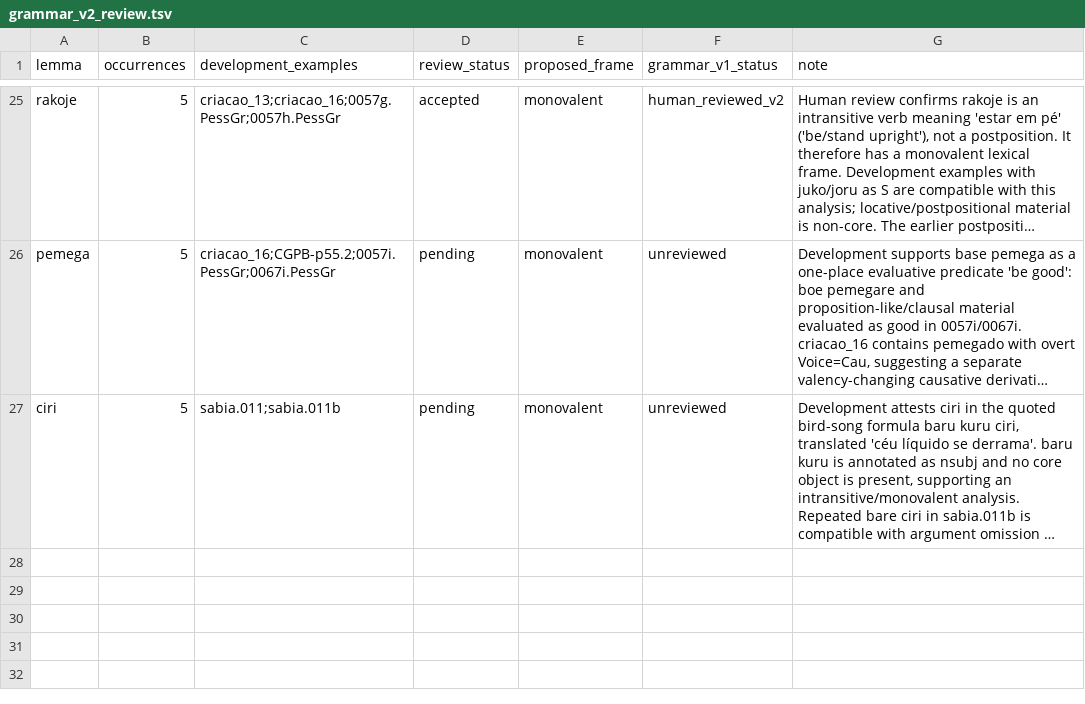
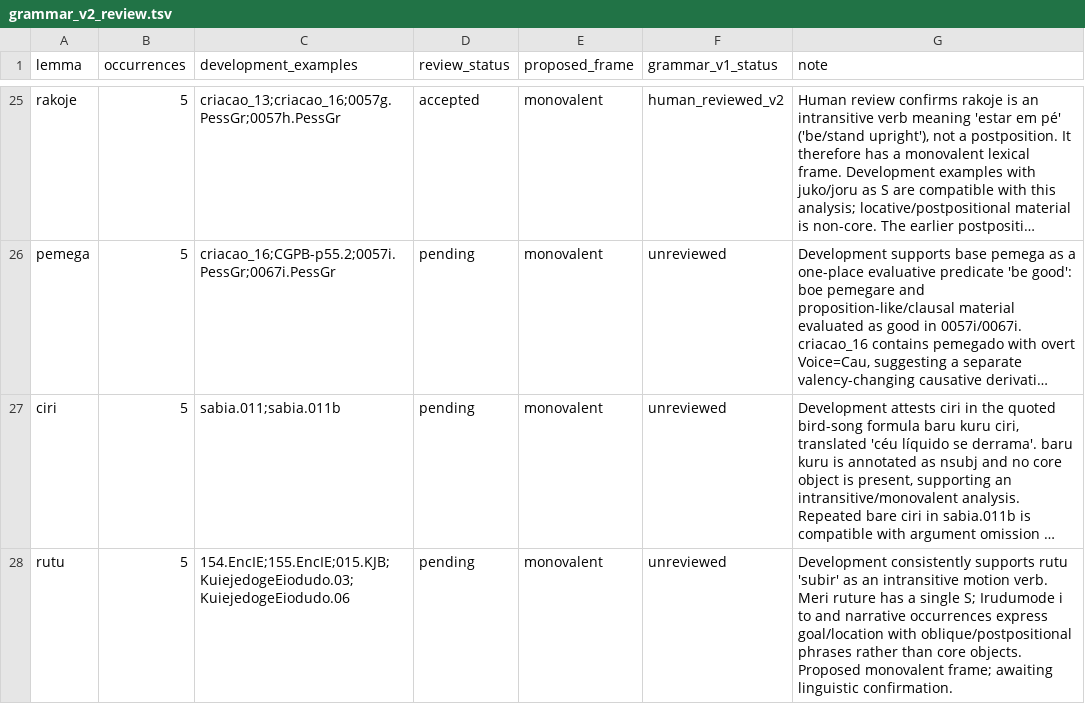
Before and after one commit to LanguageStructure/Bororo-Sentence-Generator-, a TSV file: article/grammar-v2/grammar_v2_review.tsv, drawn as a sheet; only a part is shown, gaps mark what is left out; long unchanged cells end in …; the diff names each change by its address in the sheet, - before the commit and + after, or states it on an @@ line.

Commit message:
Record monovalent development evidence for rutu

```diff
--- a/article/grammar-v2/grammar_v2_review.tsv
+++ b/article/grammar-v2/grammar_v2_review.tsv
+row 28: rutu | 5 | 154.EncIE;155.EncIE;015.KJB;KuiejedogeEiodudo.03;KuiejedogeEiodudo.06 | pending | monovalent | unreviewed | Development consistently supports rutu 'subir' as an intransitive motion verb. Meri ruture has a single S; Irudumode i to and narrative occurrences express goal/location with oblique/postpositional phrases rather than core objects. Proposed monovalent frame; awaiting linguistic confirmation.
```
